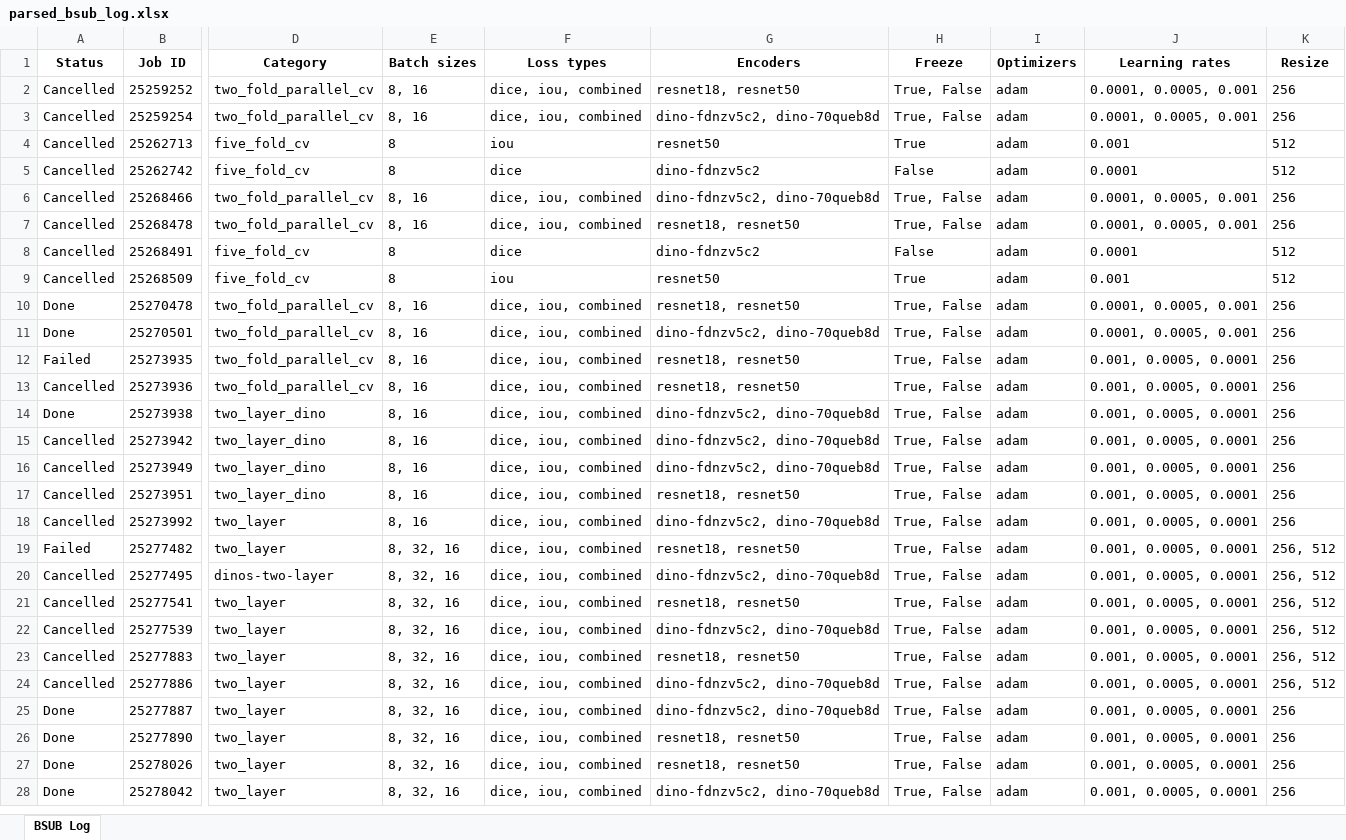
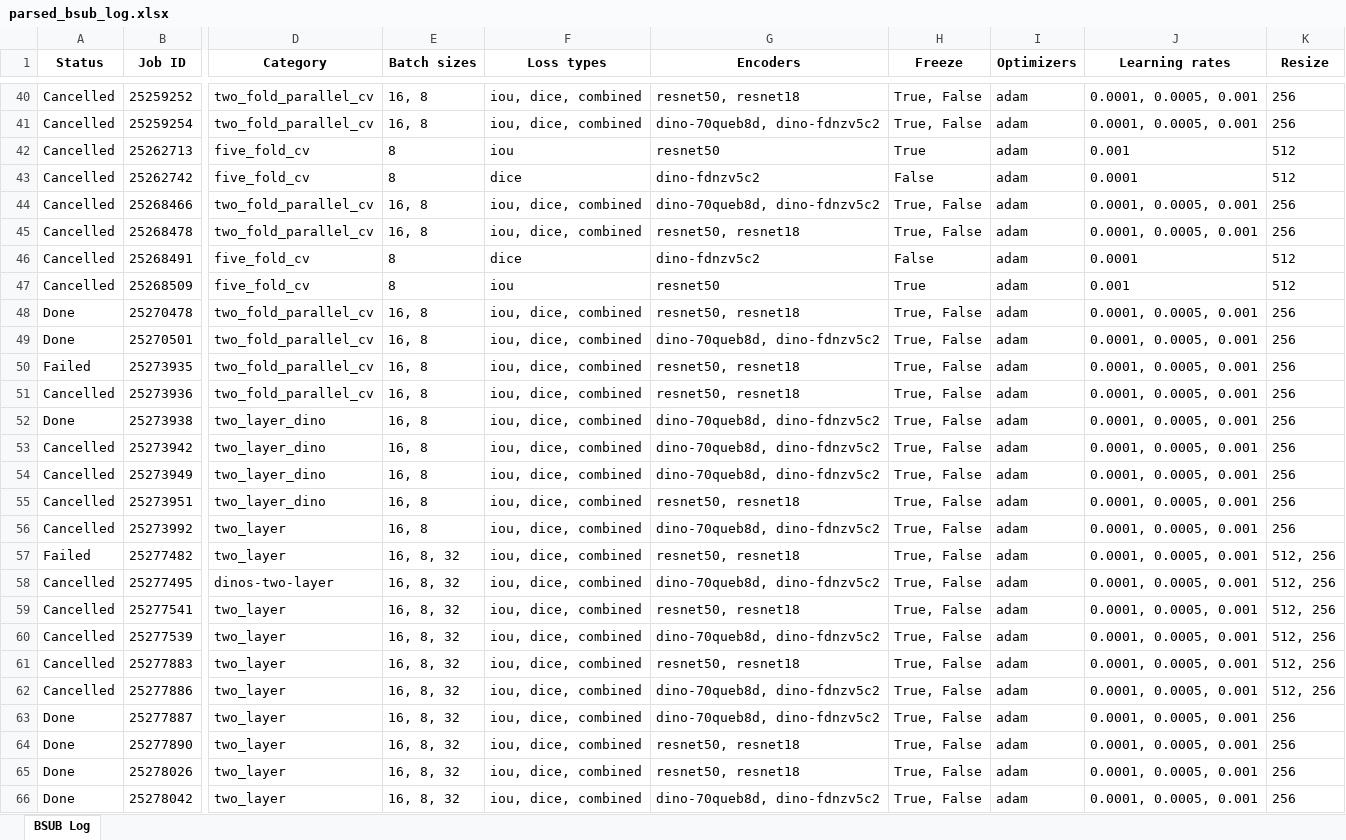
Before and after one commit to Alfred-Aqraou/nk-cell-segmentation, an Excel workbook: parsed_bsub_log.xlsx, sheet BSUB Log, drawn as a sheet; only a part is shown, gaps mark what is left out; values as stored, in another font and other column widths than the file's, no borders; addresses are those after the commit; the diff covers the shown part only; the diff names each change by its address in the sheet, - before the commit and + after, or states it on an @@ line.

```diff
--- a/parsed_bsub_log.xlsx (sheet BSUB Log)
+++ b/parsed_bsub_log.xlsx (sheet BSUB Log)
-E40:E41 (Batch sizes): 8, 16
+E40:E41 (Batch sizes): 16, 8
-F40:F41 (Loss types): dice, iou, combined
+F40:F41 (Loss types): iou, dice, combined
-G40 (Encoders): resnet18, resnet50
+G40 (Encoders): resnet50, resnet18
-G41 (Encoders): dino-fdnzv5c2, dino-70queb8d
+G41 (Encoders): dino-70queb8d, dino-fdnzv5c2
-E44:E45 (Batch sizes): 8, 16
+E44:E45 (Batch sizes): 16, 8
-F44:F45 (Loss types): dice, iou, combined
+F44:F45 (Loss types): iou, dice, combined
-G44 (Encoders): dino-fdnzv5c2, dino-70queb8d
+G44 (Encoders): dino-70queb8d, dino-fdnzv5c2
-G45 (Encoders): resnet18, resnet50
+G45 (Encoders): resnet50, resnet18
-E48:E56 (Batch sizes): 8, 16
+E48:E56 (Batch sizes): 16, 8
-F48:F66 (Loss types): dice, iou, combined
+F48:F66 (Loss types): iou, dice, combined
-G48 (Encoders): resnet18, resnet50
+G48 (Encoders): resnet50, resnet18
-G49 (Encoders): dino-fdnzv5c2, dino-70queb8d
+G49 (Encoders): dino-70queb8d, dino-fdnzv5c2
-G50:G51 (Encoders): resnet18, resnet50
+G50:G51 (Encoders): resnet50, resnet18
-J50:J66 (Learning rates): 0.001, 0.0005, 0.0001
+J50:J66 (Learning rates): 0.0001, 0.0005, 0.001
-G52:G54 (Encoders): dino-fdnzv5c2, dino-70queb8d
+G52:G54 (Encoders): dino-70queb8d, dino-fdnzv5c2
-G55 (Encoders): resnet18, resnet50
+G55 (Encoders): resnet50, resnet18
-G56 (Encoders): dino-fdnzv5c2, dino-70queb8d
+G56 (Encoders): dino-70queb8d, dino-fdnzv5c2
-E57:E66 (Batch sizes): 8, 32, 16
+E57:E66 (Batch sizes): 16, 8, 32
-G57 (Encoders): resnet18, resnet50
+G57 (Encoders): resnet50, resnet18
-K57:K62 (Resize): 256, 512
+K57:K62 (Resize): 512, 256
-G58 (Encoders): dino-fdnzv5c2, dino-70queb8d
+G58 (Encoders): dino-70queb8d, dino-fdnzv5c2
-G59 (Encoders): resnet18, resnet50
+G59 (Encoders): resnet50, resnet18
-G60 (Encoders): dino-fdnzv5c2, dino-70queb8d
+G60 (Encoders): dino-70queb8d, dino-fdnzv5c2
-G61 (Encoders): resnet18, resnet50
+G61 (Encoders): resnet50, resnet18
-G62:G63 (Encoders): dino-fdnzv5c2, dino-70queb8d
+G62:G63 (Encoders): dino-70queb8d, dino-fdnzv5c2
-G64:G65 (Encoders): resnet18, resnet50
+G64:G65 (Encoders): resnet50, resnet18
-G66 (Encoders): dino-fdnzv5c2, dino-70queb8d
+G66 (Encoders): dino-70queb8d, dino-fdnzv5c2
```
Also changed, not shown: 38 added rows and 36 edited cells elsewhere in this sheet, 1 other file.
